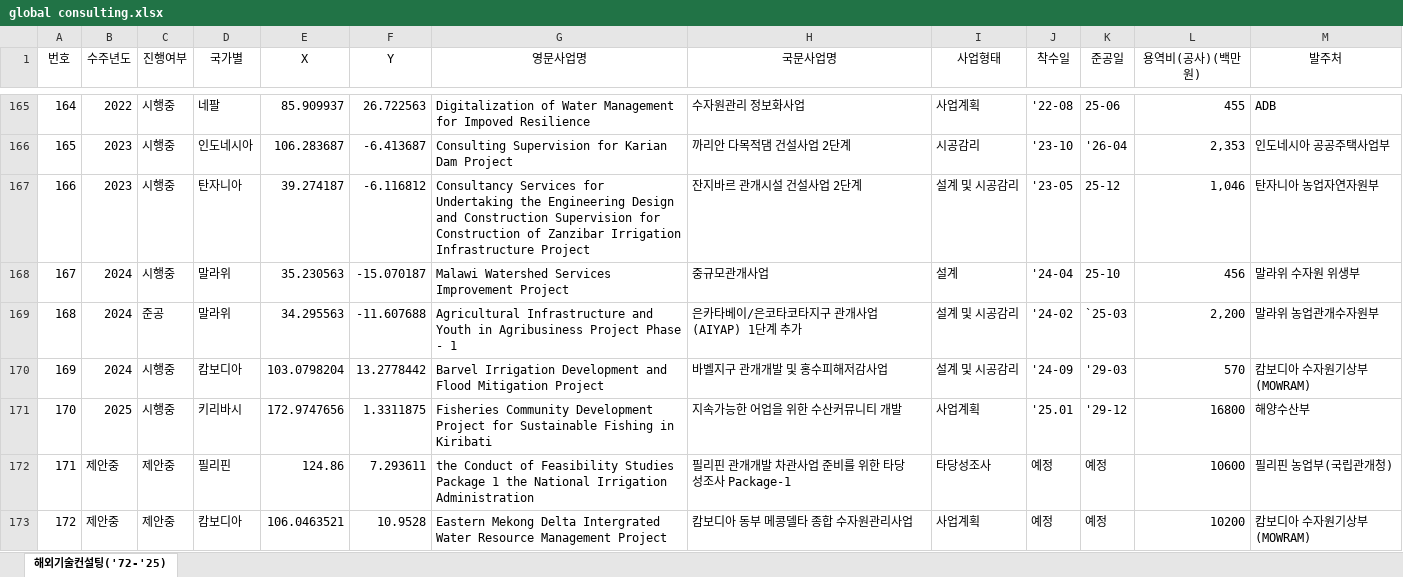
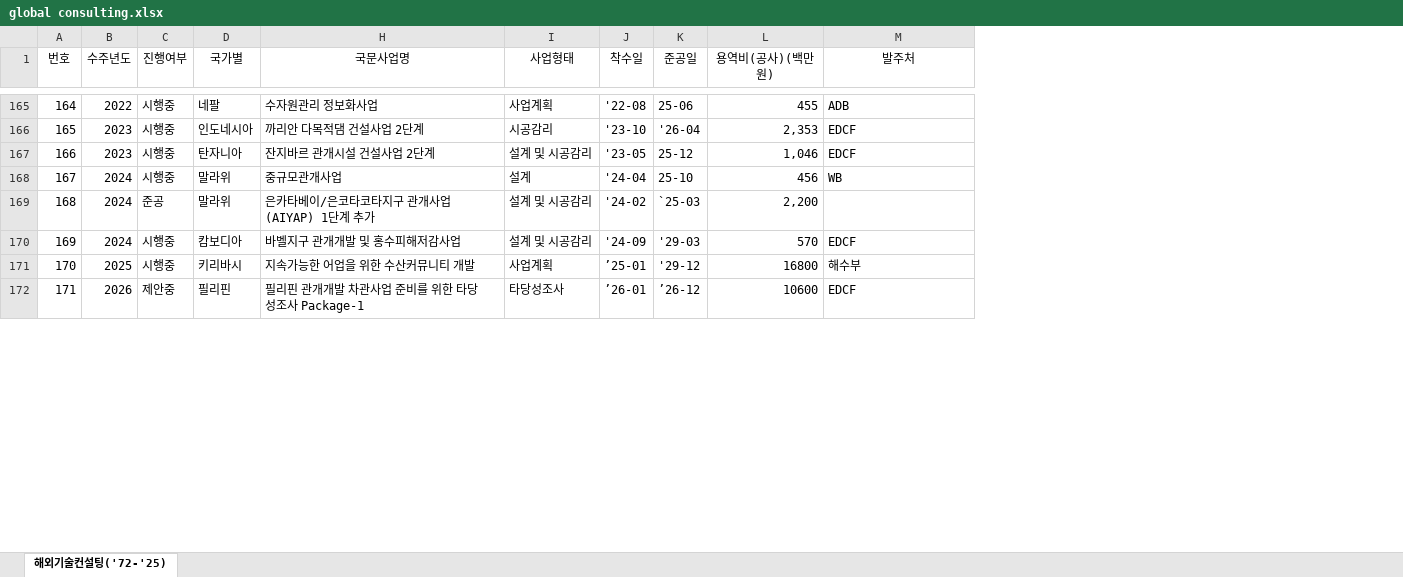
Before and after one commit to KRC-Global/KRC, an Excel workbook: data/global consulting.xlsx, sheet 해외기술컨설팅('72-'25), drawn as a sheet; only a part is shown, gaps mark what is left out; values as stored, in another font and other column widths than the file's, no borders; removed rows and columns are numbered as before the commit, all else as after; the diff covers the shown part only; the diff names each change by its address in the sheet, - before the commit and + after, or states it on an @@ line.

```diff
--- a/data/global consulting.xlsx (sheet 해외기술컨설팅('72-'25))
+++ b/data/global consulting.xlsx (sheet 해외기술컨설팅('72-'25))
@@ column E (X) hidden, rows 165-172: 85.909937 | 106.283687 | 39.274187 | 35.230563 | 34.295563 | 103.0798204 | 172.9747656 | 124.86 @@
@@ column F (Y) hidden, rows 165-172: 26.722563 | -6.413687 | -6.116812 | -15.070187 | -11.607688 | 13.2778442 | 1.3311875 | 7.293611 @@
@@ column G (영문사업명) hidden, rows 165-172: Digitalization of Water Management for Impoved Resilience | Consulting Supervision for Karian Dam Project | Consultancy Services for Undertaking the Engineering Design and Construction Supervision for Construction of Zanzibar Irrigation Infrastructure Project | Malawi Watershed Services Improvement Project | Agricultural Infrastructure and Youth in Agribusiness Project Phase - 1 | Barvel Irrigation Development and Flood Mitigation Project | Fisheries Community Development Project for Sustainable Fishing in Kiribati | the Conduct of Feasibility Studies Package 1 the National Irrigation Administration @@
-M166 (발주처): 인도네시아 공공주택사업부
+M166 (발주처): EDCF
-M167 (발주처): 탄자니아 농업자연자원부
+M167 (발주처): EDCF
-M168 (발주처): 말라위 수자원 위생부
+M168 (발주처): WB
-M169 (발주처): 말라위 농업관개수자원부
+M169 (발주처): (empty)
-M170 (발주처): 캄보디아 수자원기상부(MOWRAM)
+M170 (발주처): EDCF
-J171 (착수일): '25.01
+J171 (착수일): ’25-01
-M171 (발주처): 해양수산부
+M171 (발주처): 해수부
-B172 (수주년도): 제안중
+B172 (수주년도): 2026
-J172 (착수일): 예정
+J172 (착수일): ’26-01
-K172 (준공일): 예정
+K172 (준공일): ’26-12
-M172 (발주처): 필리핀 농업부(국립관개청)
+M172 (발주처): EDCF
-row 173: 172 | 제안중 | 제안중 | 캄보디아 | 106.0463521 | 10.9528 | Eastern Mekong Delta Intergrated Water Resource Management Project | 캄보디아 동부 메콩델타 종합 수자원관리사업 | 사업계획 | 예정 | 예정 | 10200 | 캄보디아 수자원기상부(MOWRAM)
```
Also changed, not shown: 1 added row, 1 removed row and 67 edited cells elsewhere in this sheet, 1 other file.
